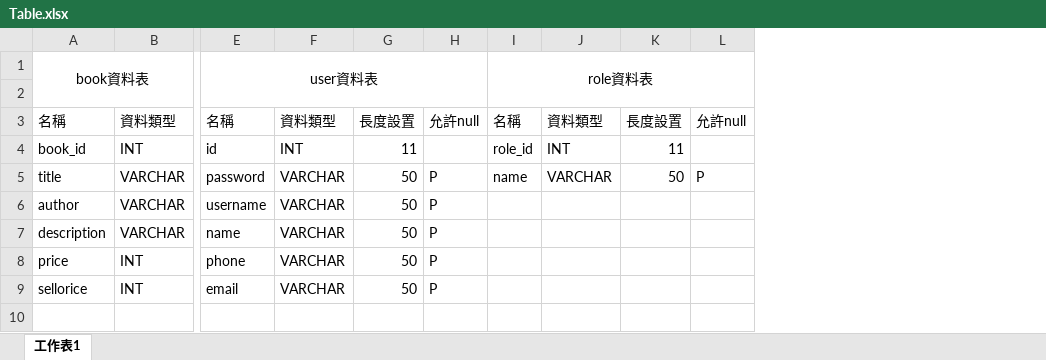
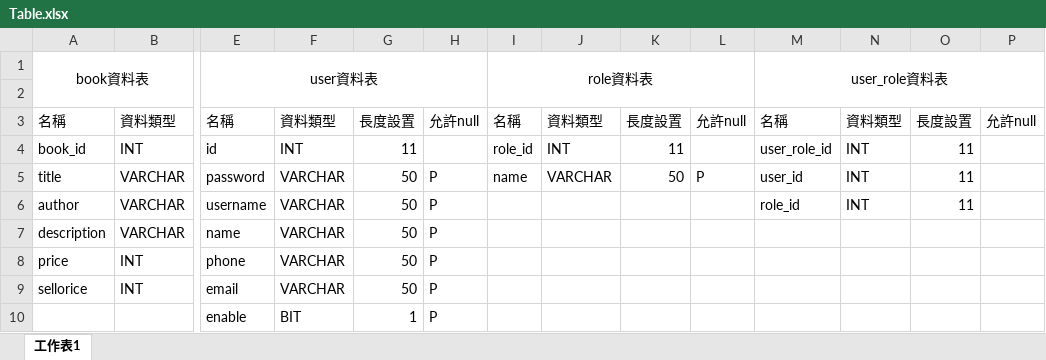
Before and after one commit to Kellylin1050/project1, an Excel workbook: Table.xlsx, sheet 工作表1, drawn as a sheet; only a part is shown, gaps mark what is left out; values as stored, in another font and other column widths than the file's, no borders; table styles not drawn; rows hold the shown columns only; the diff names each change by its address in the sheet, - before the commit and + after, or states it on an @@ line.

Commit message:
10th commit

```diff
--- a/Table.xlsx (sheet 工作表1)
+++ b/Table.xlsx (sheet 工作表1)
+column M, rows 1-6: user_role資料表 |  | 名稱 | user_role_id | user_id | role_id
+column N, rows 3-6: 資料類型 | INT | INT | INT
+column O, rows 3-6: 長度設置 | 11 | 11 | 11
+column P, row 3: 允許null
+row 10:  |  | enable | BIT | 1 | P
```
